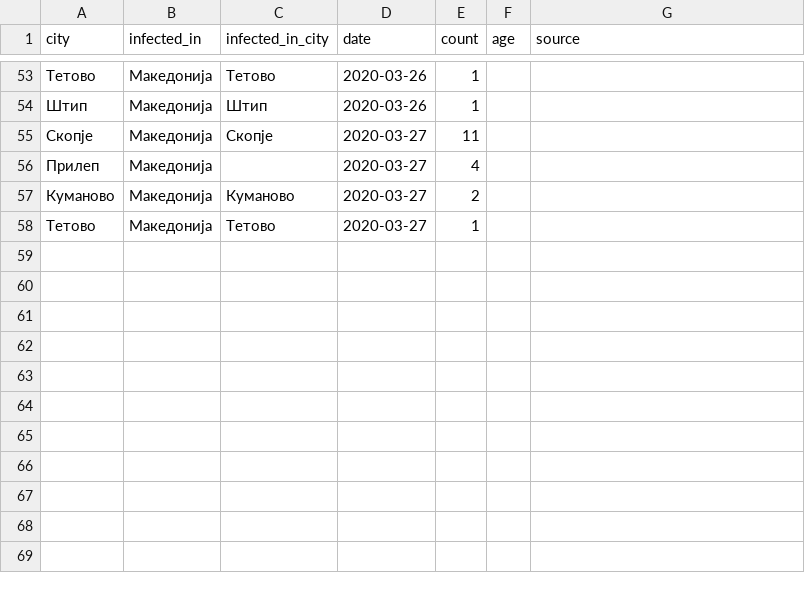
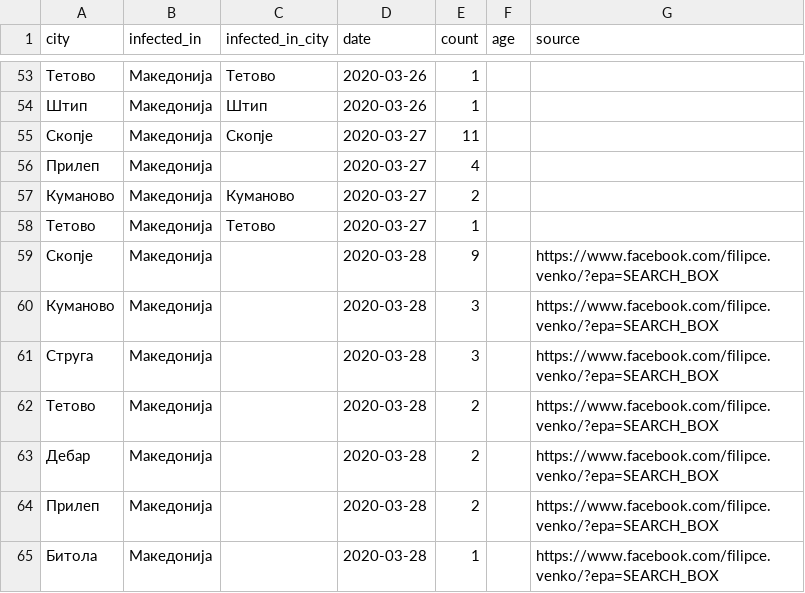
Before and after one commit to klupp/opendata, a CSV file: mk/covid19/datasets/infected_by_municipality.csv, drawn as a sheet; only a part is shown, gaps mark what is left out; the diff names each change by its address in the sheet, - before the commit and + after, or states it on an @@ line.

Commit message:
update covid19 Sat 28 Mar 2020 03:00:40 PM CET

```diff
--- a/mk/covid19/datasets/infected_by_municipality.csv
+++ b/mk/covid19/datasets/infected_by_municipality.csv
+row 59: Скопје | Македонија |  | 2020-03-28 | 9 |  | https://www.facebook.com/filipce.venko/?epa=SEARCH_BOX
+row 60: Куманово | Македонија |  | 2020-03-28 | 3 |  | https://www.facebook.com/filipce.venko/?epa=SEARCH_BOX
+row 61: Струга | Македонија |  | 2020-03-28 | 3 |  | https://www.facebook.com/filipce.venko/?epa=SEARCH_BOX
+row 62: Тетово | Македонија |  | 2020-03-28 | 2 |  | https://www.facebook.com/filipce.venko/?epa=SEARCH_BOX
+row 63: Дебар | Македонија |  | 2020-03-28 | 2 |  | https://www.facebook.com/filipce.venko/?epa=SEARCH_BOX
+row 64: Прилеп | Македонија |  | 2020-03-28 | 2 |  | https://www.facebook.com/filipce.venko/?epa=SEARCH_BOX
+row 65: Битола | Македонија |  | 2020-03-28 | 1 |  | https://www.facebook.com/filipce.venko/?epa=SEARCH_BOX
```
Also changed, not shown: mk/covid19/datasets/dead_by_municipality.csv, mk/covid19/datasets/summary_by_municipality.csv, 1 other file.
